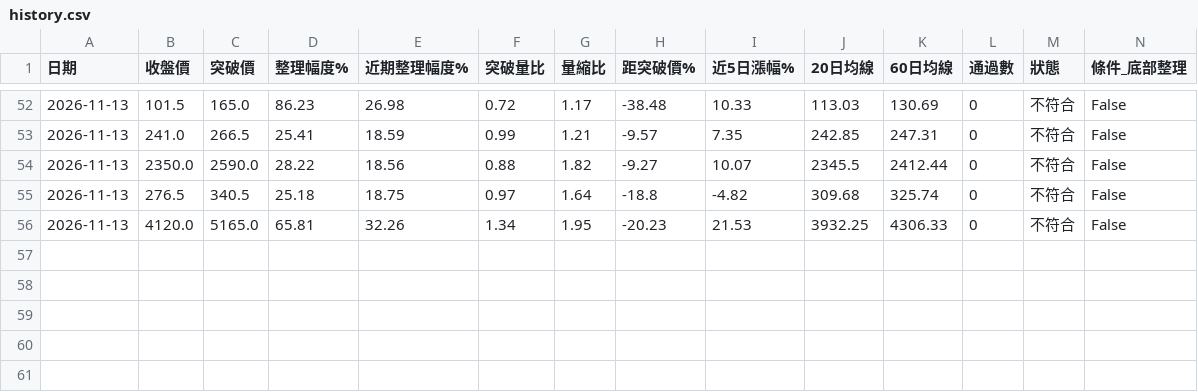
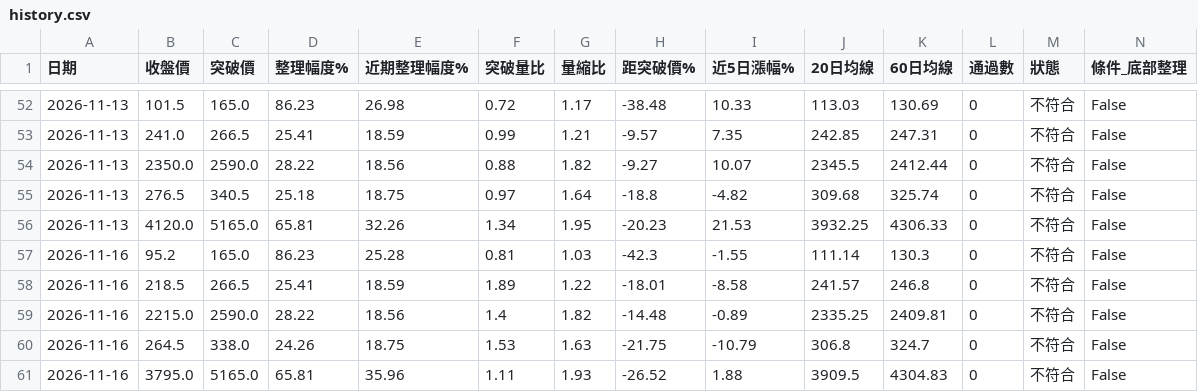
Before and after one commit to yuhsiu156/testing0, a CSV file: data/history.csv, drawn as a sheet; only a part is shown, gaps mark what is left out; rows hold the shown columns only; the diff names each change by its address in the sheet, - before the commit and + after, or states it on an @@ line.

```diff
--- a/data/history.csv
+++ b/data/history.csv
+row 57: 2026-11-16 | 95.2 | 165.0 | 86.23 | 25.28 | 0.81 | 1.03 | -42.3 | -1.55 | 111.14 | 130.3 | 0 | 不符合 | False
+row 58: 2026-11-16 | 218.5 | 266.5 | 25.41 | 18.59 | 1.89 | 1.22 | -18.01 | -8.58 | 241.57 | 246.8 | 0 | 不符合 | False
+row 59: 2026-11-16 | 2215.0 | 2590.0 | 28.22 | 18.56 | 1.4 | 1.82 | -14.48 | -0.89 | 2335.25 | 2409.81 | 0 | 不符合 | False
+row 60: 2026-11-16 | 264.5 | 338.0 | 24.26 | 18.75 | 1.53 | 1.63 | -21.75 | -10.79 | 306.8 | 324.7 | 0 | 不符合 | False
+row 61: 2026-11-16 | 3795.0 | 5165.0 | 65.81 | 35.96 | 1.11 | 1.93 | -26.52 | 1.88 | 3909.5 | 4304.83 | 0 | 不符合 | False
```
Also changed, not shown: data/latest.csv.
